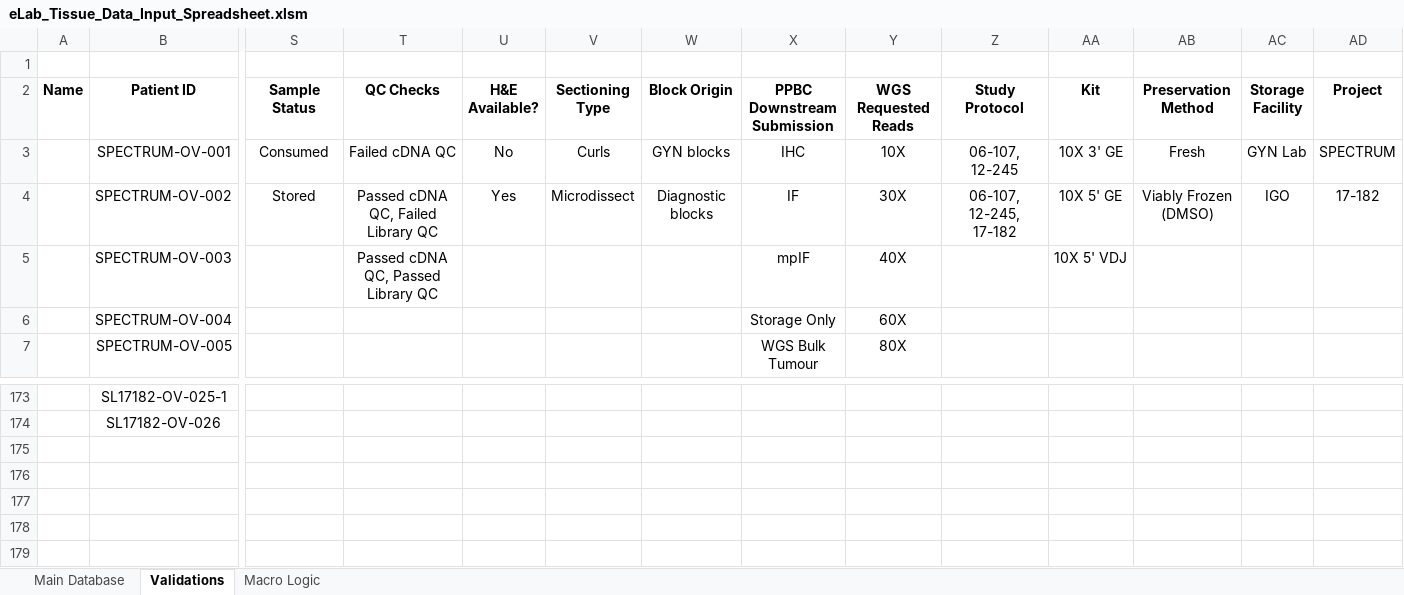
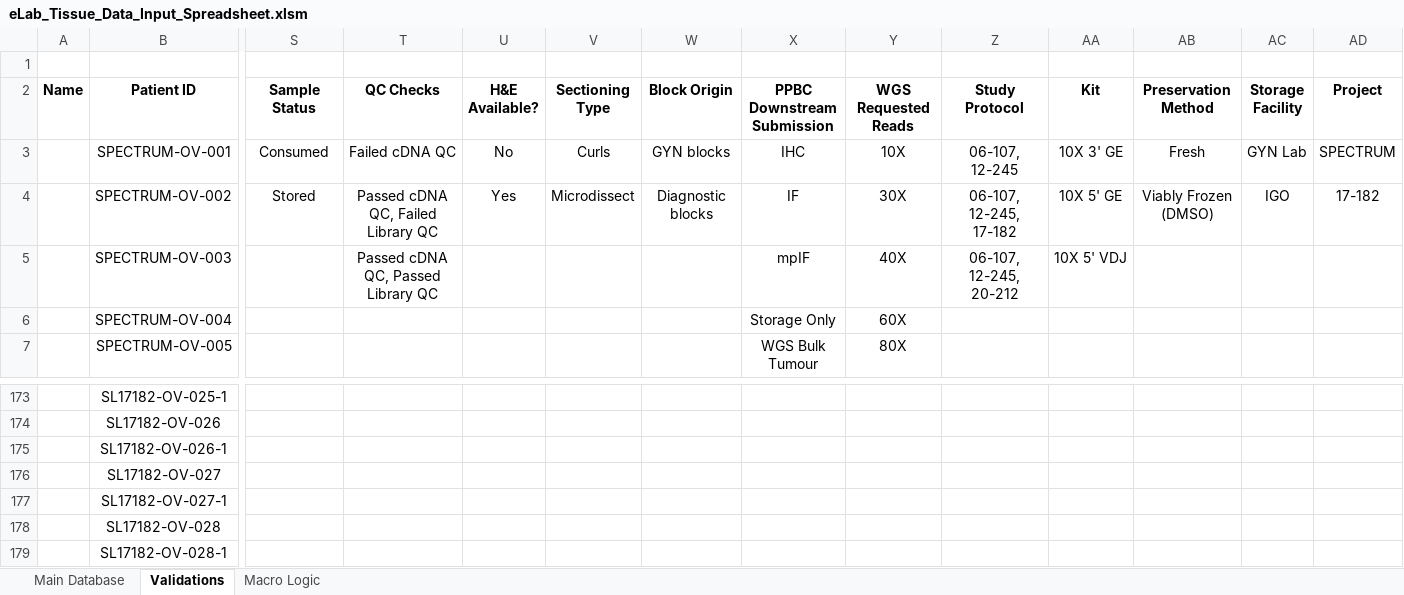
Before and after one commit to shahcompbio/spectrum_etl, an Excel workbook: spectrum_etl/elab_spreadsheet/eLab_Tissue_Data_Input_Spreadsheet.xlsm, sheet Validations, drawn as a sheet; only a part is shown, gaps mark what is left out; values as stored, in another font and other column widths than the file's, no borders; rows hold the shown columns only; the diff names each change by its address in the sheet, - before the commit and + after, or states it on an @@ line.

Commit message:
add jamies scripts and update elab excel spreadsheets

```diff
--- a/spectrum_etl/elab_spreadsheet/eLab_Tissue_Data_Input_Spreadsheet.xlsm (sheet Validations)
+++ b/spectrum_etl/elab_spreadsheet/eLab_Tissue_Data_Input_Spreadsheet.xlsm (sheet Validations)
-Z5 (Study Protocol): (empty)
+Z5 (Study Protocol): 06-107, 12-245, 20-212
+row 175:  | SL17182-OV-026-1
+row 176:  | SL17182-OV-027
+row 177:  | SL17182-OV-027-1
+row 178:  | SL17182-OV-028
+row 179:  | SL17182-OV-028-1
```
Also changed, not shown: 6 other files.
